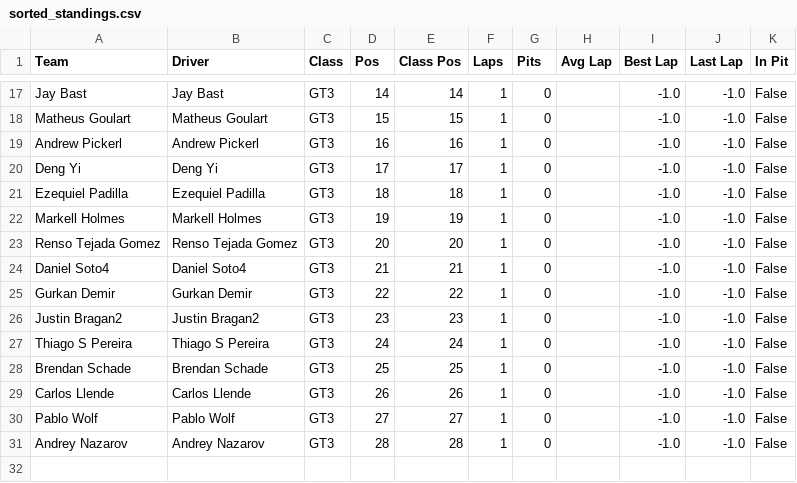
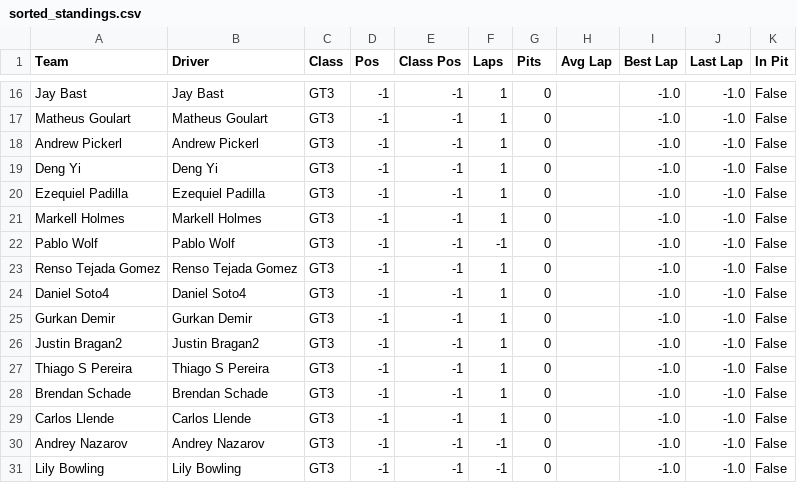
Before and after one commit to TwilightLilyy/EEC, a CSV file: sorted_standings.csv, drawn as a sheet; only a part is shown, gaps mark what is left out; removed rows and columns are numbered as before the commit, all else as after; the diff covers the shown part only; the diff names each change by its address in the sheet, - before the commit and + after, or states it on an @@ line.

```diff
--- a/sorted_standings.csv
+++ b/sorted_standings.csv
-D16 (Pos): 14
+D16 (Pos): -1
-E16 (Class Pos): 14
+E16 (Class Pos): -1
-D17 (Pos): 15
+D17 (Pos): -1
-E17 (Class Pos): 15
+E17 (Class Pos): -1
-D18 (Pos): 16
+D18 (Pos): -1
-E18 (Class Pos): 16
+E18 (Class Pos): -1
-D19 (Pos): 17
+D19 (Pos): -1
-E19 (Class Pos): 17
+E19 (Class Pos): -1
-D20 (Pos): 18
+D20 (Pos): -1
-E20 (Class Pos): 18
+E20 (Class Pos): -1
-D21 (Pos): 19
+D21 (Pos): -1
-E21 (Class Pos): 19
+E21 (Class Pos): -1
+row 22: Pablo Wolf | Pablo Wolf | GT3 | -1 | -1 | -1 | 0 |  | -1.0 | -1.0 | False
-D23 (Pos): 20
+D23 (Pos): -1
-E23 (Class Pos): 20
+E23 (Class Pos): -1
-D24 (Pos): 21
+D24 (Pos): -1
-E24 (Class Pos): 21
+E24 (Class Pos): -1
-D25 (Pos): 22
+D25 (Pos): -1
-E25 (Class Pos): 22
+E25 (Class Pos): -1
-D26 (Pos): 23
+D26 (Pos): -1
-E26 (Class Pos): 23
+E26 (Class Pos): -1
-D27 (Pos): 24
+D27 (Pos): -1
-E27 (Class Pos): 24
+E27 (Class Pos): -1
-D28 (Pos): 25
+D28 (Pos): -1
-E28 (Class Pos): 25
+E28 (Class Pos): -1
-D29 (Pos): 26
+D29 (Pos): -1
-E29 (Class Pos): 26
+E29 (Class Pos): -1
-row 30: Pablo Wolf | Pablo Wolf | GT3 | 27 | 27 | 1 | 0 |  | -1.0 | -1.0 | False
-D30 (Pos): 28
+D30 (Pos): -1
-E30 (Class Pos): 28
+E30 (Class Pos): -1
-F30 (Laps): 1
+F30 (Laps): -1
+row 31: Lily Bowling | Lily Bowling | GT3 | -1 | -1 | -1 | 0 |  | -1.0 | -1.0 | False
```
Also changed, not shown: 1 removed row and 31 edited cells elsewhere in this file, 14 other files.
